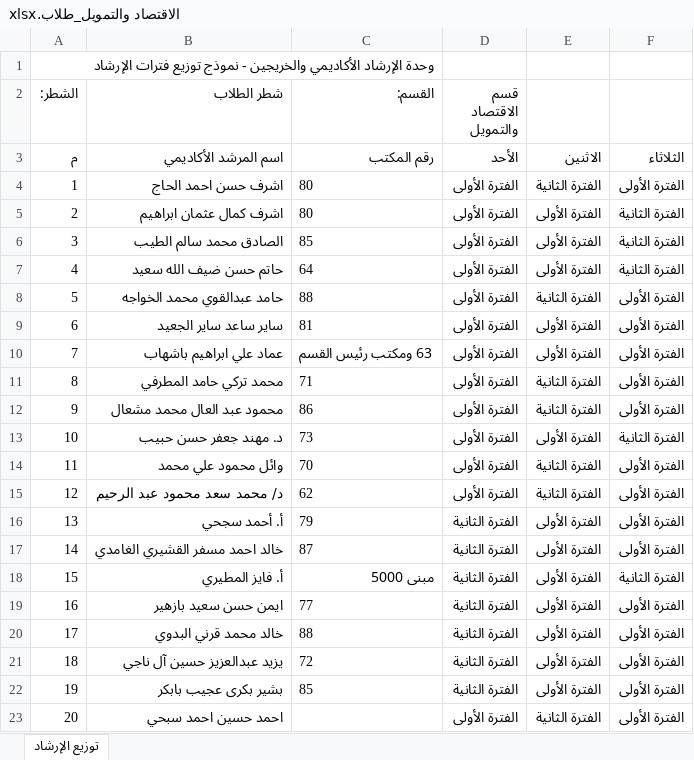
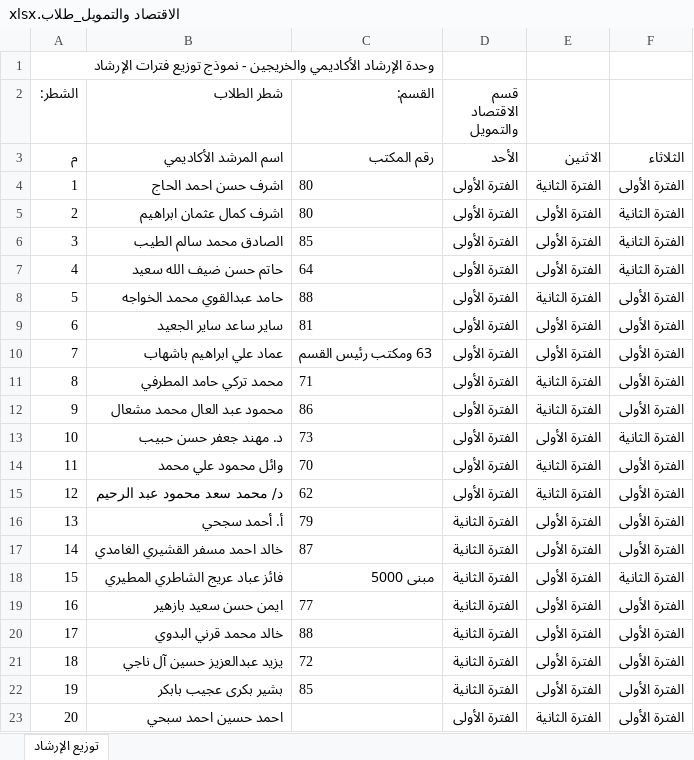
Before and after one commit to salfawaz15/SSS, an Excel workbook: المرفقات/المرشدين/توزيع فترات الارشاد/توزيع فترات الارشاد محدث/تحديث/نماذج_جاهزة_للرفع/الاقتصاد والتمويل_طلاب.xlsx, sheet توزيع الإرشاد, drawn as a sheet; values as stored, in another font and other column widths than the file's, no borders; the diff names each change by its address in the sheet, - before the commit and + after, or states it on an @@ line.

```diff
--- a/المرفقات/المرشدين/توزيع فترات الارشاد/توزيع فترات الارشاد محدث/تحديث/نماذج_جاهزة_للرفع/الاقتصاد والتمويل_طلاب.xlsx (sheet توزيع الإرشاد)
+++ b/المرفقات/المرشدين/توزيع فترات الارشاد/توزيع فترات الارشاد محدث/تحديث/نماذج_جاهزة_للرفع/الاقتصاد والتمويل_طلاب.xlsx (sheet توزيع الإرشاد)
-B18 (شطر الطلاب): أ. فايز المطيري
+B18 (شطر الطلاب): فائز عباد عريج الشاطري المطيري
```
